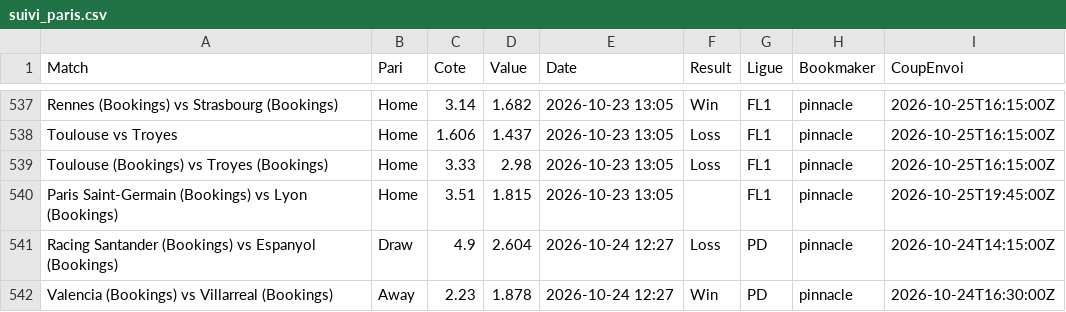
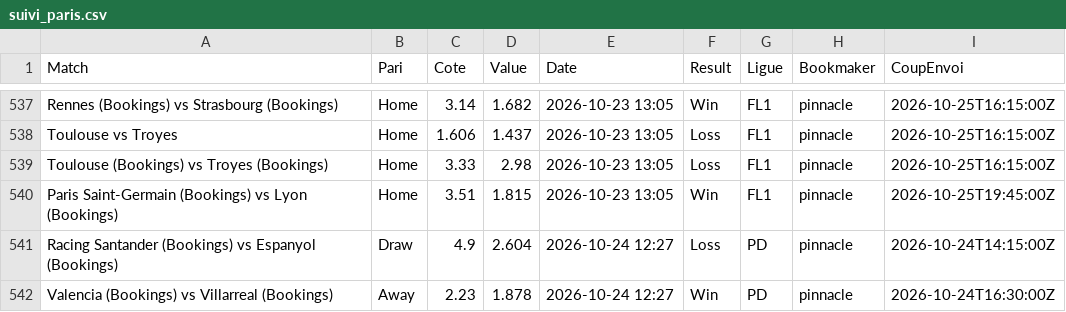
Before and after one commit to Matttgic/Euria, a CSV file: data/suivi_paris.csv, drawn as a sheet; only a part is shown, gaps mark what is left out; the diff covers the shown part only.

```diff
--- a/data/suivi_paris.csv
+++ b/data/suivi_paris.csv
@@ -539,3 +539,3 @@ Toulouse vs Troyes,Home,1.606,1.437,2026-10-23 13:05,Loss,FL1,pinnacle,2026-10-2
 Toulouse (Bookings) vs Troyes (Bookings),Home,3.33,2.98,2026-10-23 13:05,Loss,FL1,pinnacle,2026-10-25T16:15:00Z
-Paris Saint-Germain (Bookings) vs Lyon (Bookings),Home,3.51,1.815,2026-10-23 13:05,,FL1,pinnacle,2026-10-25T19:45:00Z
+Paris Saint-Germain (Bookings) vs Lyon (Bookings),Home,3.51,1.815,2026-10-23 13:05,Win,FL1,pinnacle,2026-10-25T19:45:00Z
 Racing Santander (Bookings) vs Espanyol (Bookings),Draw,4.9,2.604,2026-10-24 12:27,Loss,PD,pinnacle,2026-10-24T14:15:00Z
```
Also changed, not shown: 12 added rows and 4 edited cells elsewhere in this file, 1 other file.
